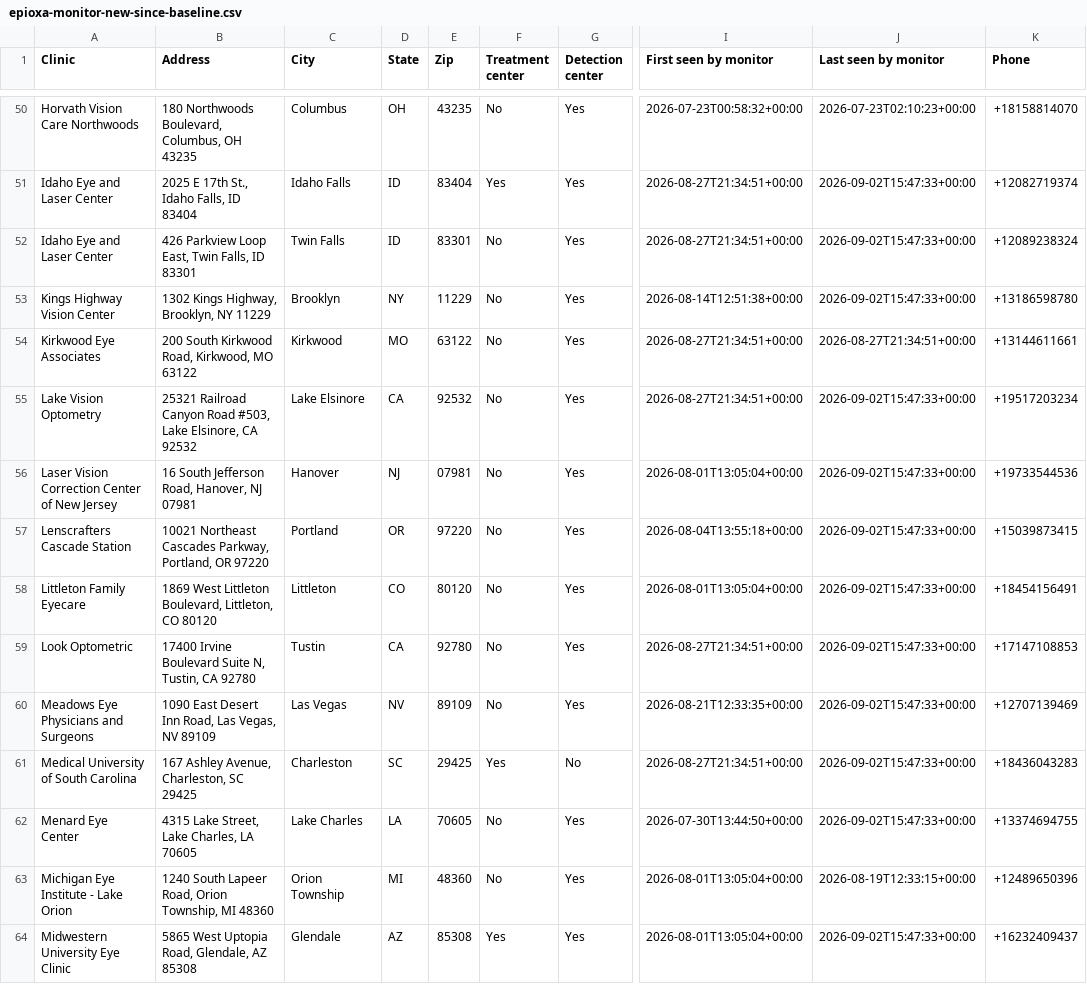
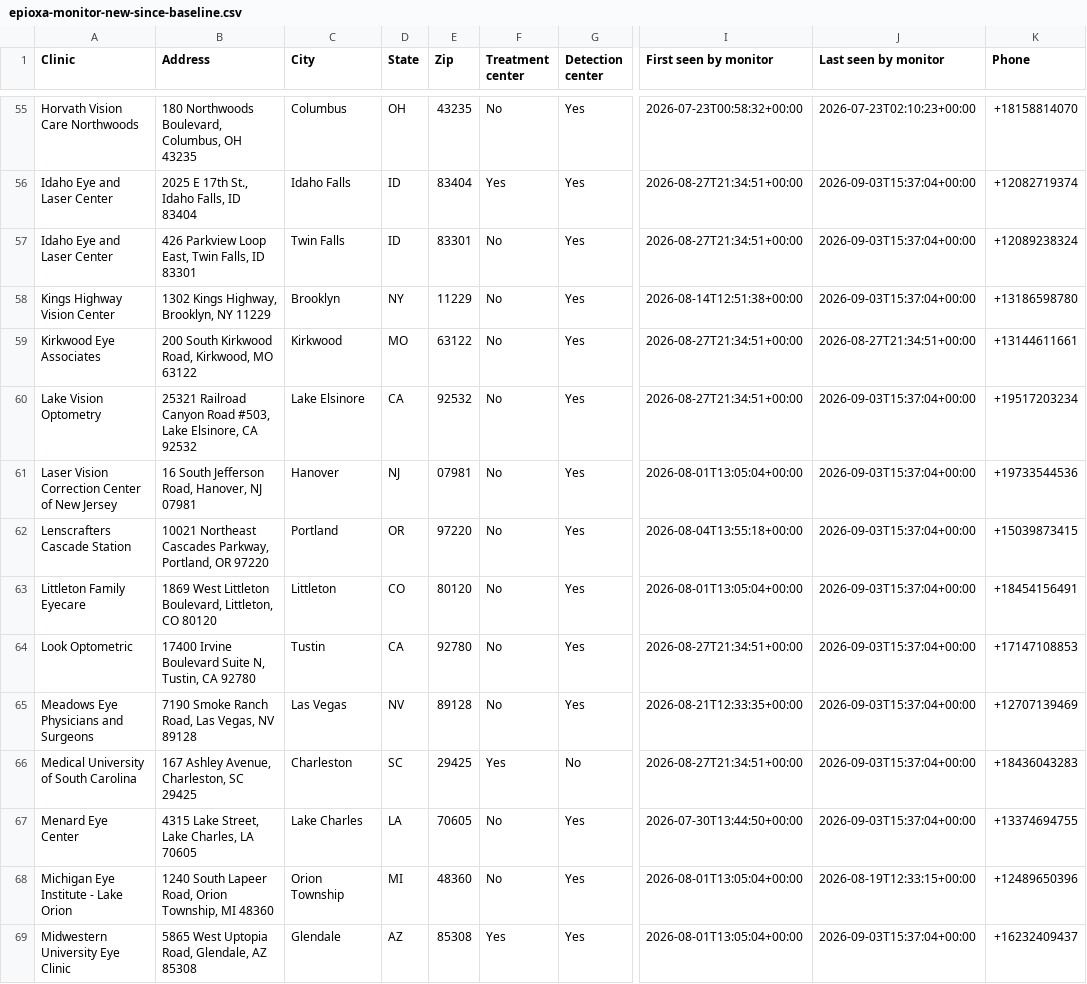
Before and after one commit to mpomroy9/epioxa-clinic-dashboard, a CSV file: outputs/epioxa-monitor-new-since-baseline.csv, drawn as a sheet; only a part is shown, gaps mark what is left out; addresses are those after the commit; the diff covers the shown part only; the diff names each change by its address in the sheet, - before the commit and + after, or states it on an @@ line.

```diff
--- a/outputs/epioxa-monitor-new-since-baseline.csv
+++ b/outputs/epioxa-monitor-new-since-baseline.csv
-J56:J58 (Last seen by monitor): 2026-09-02T15:47:33+00:00
+J56:J58 (Last seen by monitor): 2026-09-03T15:37:04+00:00
-J60:J67 (Last seen by monitor): 2026-09-02T15:47:33+00:00
+J60:J67 (Last seen by monitor): 2026-09-03T15:37:04+00:00
-B65 (Address): 1090 East Desert Inn Road, Las Vegas, NV 89109
+B65 (Address): 7190 Smoke Ranch Road, Las Vegas, NV 89128
-E65 (Zip): 89109
+E65 (Zip): 89128
-J69 (Last seen by monitor): 2026-09-02T15:47:33+00:00
+J69 (Last seen by monitor): 2026-09-03T15:37:04+00:00
```
Also changed, not shown: 5 added rows and 119 edited cells elsewhere in this file, outputs/epioxa-monitor-tracked-clinics.csv, 6 other files.
